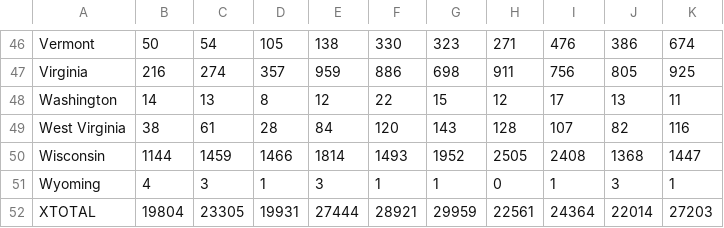
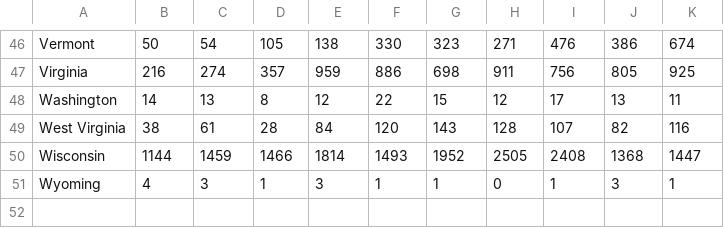
Before and after one commit to emmadevere/Lyme-Maps, a CSV file: lymestates.csv, drawn as a sheet; only a part is shown, gaps mark what is left out; the diff names each change by its address in the sheet, - before the commit and + after, or states it on an @@ line.

```diff
--- a/lymestates.csv
+++ b/lymestates.csv
-row 52: XTOTAL | 19804 | 23305 | 19931 | 27444 | 28921 | 29959 | 22561 | 24364 | 22014 | 27203
```
Also changed, not shown: 1 other file.
